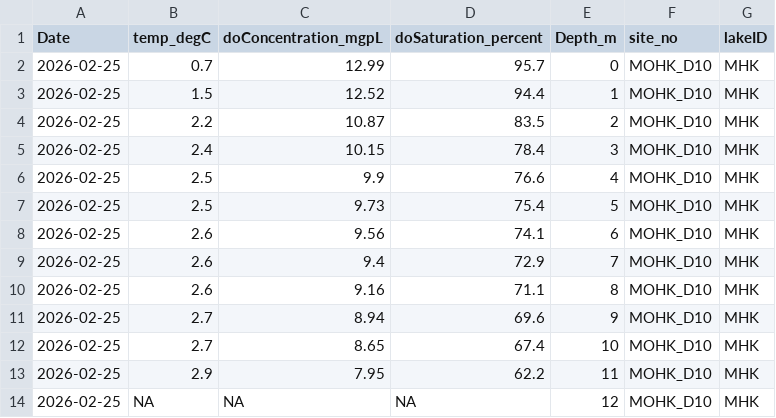
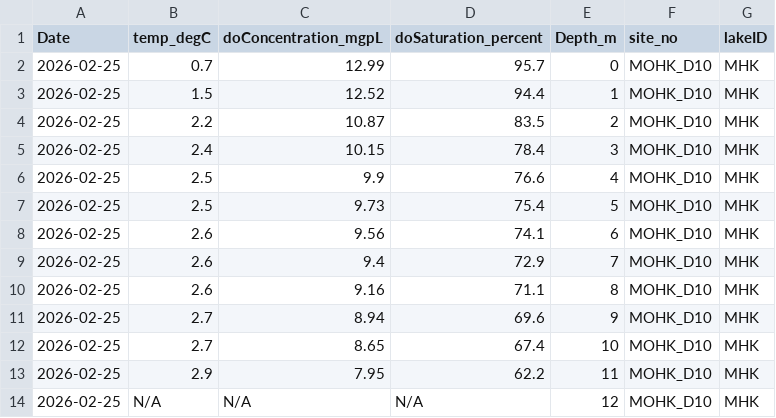
Before and after one commit to NSFThinIce/MHK-Processing, a CSV file: 01_Data/MHK_Data/DOSensor/DO_correct_format/2026/MHK_2026_02_25_DOprobe.csv, drawn as a sheet.

```diff
--- a/01_Data/MHK_Data/DOSensor/DO_correct_format/2026/MHK_2026_02_25_DOprobe.csv
+++ b/01_Data/MHK_Data/DOSensor/DO_correct_format/2026/MHK_2026_02_25_DOprobe.csv
@@ -13,2 +13,2 @@ Date,temp_degC,doConcentration_mgpL,doSaturation_percent,Depth_m,site_no,lakeID
 2026-02-25,2.9,7.95,62.2,11,MOHK_D10,MHK
-2026-02-25,NA ,NA ,NA ,12,MOHK_D10,MHK
+2026-02-25,N/A ,N/A ,N/A ,12,MOHK_D10,MHK
```
Also changed, not shown: 01_Data/MHK_Data/DOSensor/DO_correct_format/2026/MHK_2026_04_08_DOprobe.csv, 31 other files.
